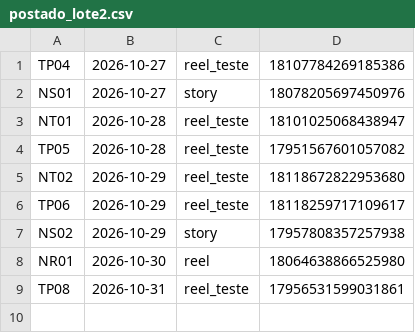
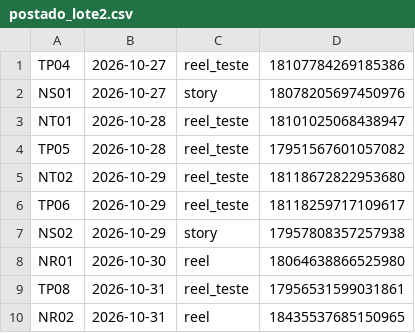
Before and after one commit to langtecnologias-cpu/lang-instagram, a CSV file: postado_lote2.csv, drawn as a sheet; the diff names each change by its address in the sheet, - before the commit and + after, or states it on an @@ line.

Commit message:
registro de postagem

```diff
--- a/postado_lote2.csv
+++ b/postado_lote2.csv
+row 10: NR02 | 2026-10-31 | reel | 18435537685150965
```
